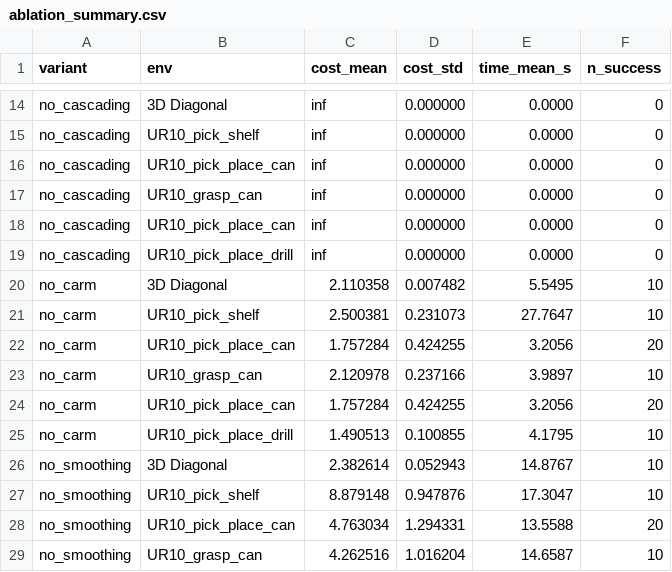
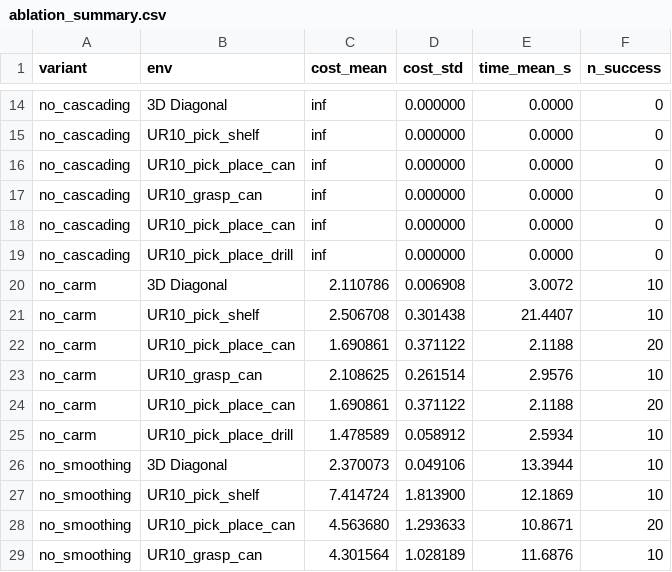
Before and after one commit to Muhayyuddin/ritstar, a CSV file: results/ablation_summary.csv, drawn as a sheet; only a part is shown, gaps mark what is left out; the diff covers the shown part only.

```diff
--- a/results/ablation_summary.csv
+++ b/results/ablation_summary.csv
@@ -19,11 +19,11 @@ no_cascading,UR10_pick_place_can,inf,0.000000,0.0000,0
 no_cascading,UR10_pick_place_drill,inf,0.000000,0.0000,0
-no_carm,3D Diagonal,2.110358,0.007482,5.5495,10
-no_carm,UR10_pick_shelf,2.500381,0.231073,27.7647,10
-no_carm,UR10_pick_place_can,1.757284,0.424255,3.2056,20
-no_carm,UR10_grasp_can,2.120978,0.237166,3.9897,10
-no_carm,UR10_pick_place_can,1.757284,0.424255,3.2056,20
-no_carm,UR10_pick_place_drill,1.490513,0.100855,4.1795,10
-no_smoothing,3D Diagonal,2.382614,0.052943,14.8767,10
-no_smoothing,UR10_pick_shelf,8.879148,0.947876,17.3047,10
-no_smoothing,UR10_pick_place_can,4.763034,1.294331,13.5588,20
-no_smoothing,UR10_grasp_can,4.262516,1.016204,14.6587,10
+no_carm,3D Diagonal,2.110786,0.006908,3.0072,10
+no_carm,UR10_pick_shelf,2.506708,0.301438,21.4407,10
+no_carm,UR10_pick_place_can,1.690861,0.371122,2.1188,20
+no_carm,UR10_grasp_can,2.108625,0.261514,2.9576,10
+no_carm,UR10_pick_place_can,1.690861,0.371122,2.1188,20
+no_carm,UR10_pick_place_drill,1.478589,0.058912,2.5934,10
+no_smoothing,3D Diagonal,2.370073,0.049106,13.3944,10
+no_smoothing,UR10_pick_shelf,7.414724,1.813900,12.1869,10
+no_smoothing,UR10_pick_place_can,4.563680,1.293633,10.8671,20
+no_smoothing,UR10_grasp_can,4.301564,1.028189,11.6876,10
```
Also changed, not shown: 42 edited cells elsewhere in this file, results/ablation.csv, 44 other files.
